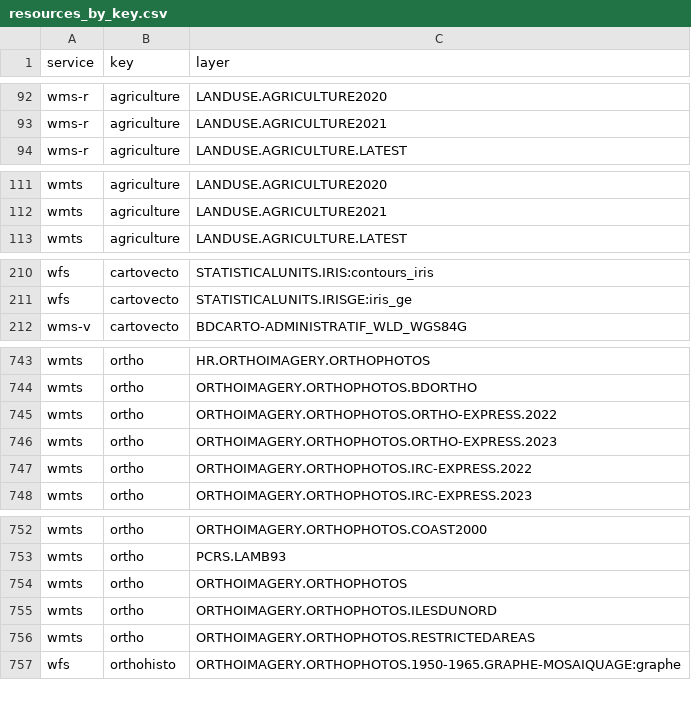
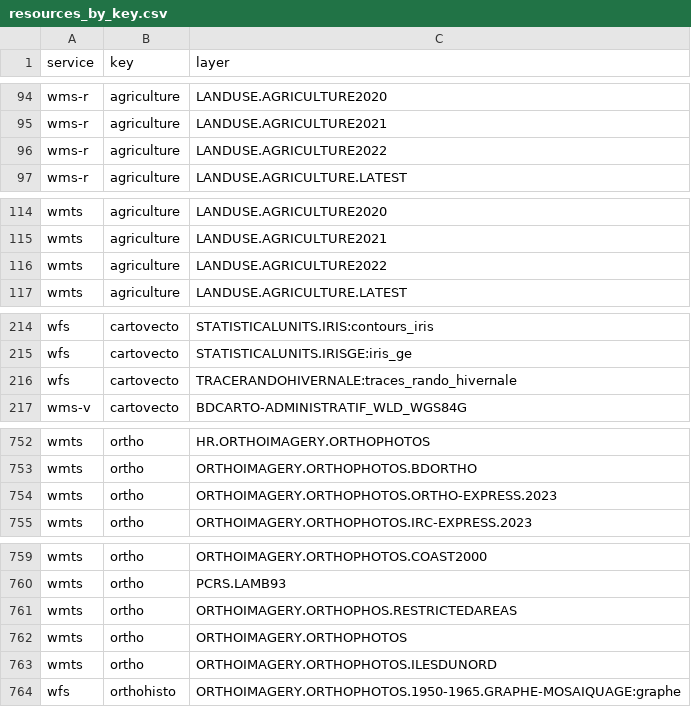
Before and after one commit to IGNF/gpf-filtered-getcapabilities, a CSV file: resources_by_key.csv, drawn as a sheet; only a part is shown, gaps mark what is left out; the diff covers the shown part only.

```diff
--- a/resources_by_key.csv
+++ b/resources_by_key.csv
@@ -93,2 +95,3 @@ wms-r,agriculture,LANDUSE.AGRICULTURE2020
 wms-r,agriculture,LANDUSE.AGRICULTURE2021
+wms-r,agriculture,LANDUSE.AGRICULTURE2022
 wms-r,agriculture,LANDUSE.AGRICULTURE.LATEST
@@ -112,2 +115,3 @@ wmts,agriculture,LANDUSE.AGRICULTURE2020
 wmts,agriculture,LANDUSE.AGRICULTURE2021
+wmts,agriculture,LANDUSE.AGRICULTURE2022
 wmts,agriculture,LANDUSE.AGRICULTURE.LATEST
@@ -211,2 +215,3 @@ wfs,cartovecto,STATISTICALUNITS.IRIS:contours_iris
 wfs,cartovecto,STATISTICALUNITS.IRISGE:iris_ge
+wfs,cartovecto,TRACERANDOHIVERNALE:traces_rando_hivernale
 wms-v,cartovecto,BDCARTO-ADMINISTRATIF_WLD_WGS84G
@@ -744,5 +753,3 @@ wmts,ortho,HR.ORTHOIMAGERY.ORTHOPHOTOS
 wmts,ortho,ORTHOIMAGERY.ORTHOPHOTOS.BDORTHO
-wmts,ortho,ORTHOIMAGERY.ORTHOPHOTOS.ORTHO-EXPRESS.2022
 wmts,ortho,ORTHOIMAGERY.ORTHOPHOTOS.ORTHO-EXPRESS.2023
-wmts,ortho,ORTHOIMAGERY.ORTHOPHOTOS.IRC-EXPRESS.2022
 wmts,ortho,ORTHOIMAGERY.ORTHOPHOTOS.IRC-EXPRESS.2023
@@ -753,5 +760,5 @@ wmts,ortho,ORTHOIMAGERY.ORTHOPHOTOS.COAST2000
 wmts,ortho,PCRS.LAMB93
+wmts,ortho,ORTHOIMAGERY.ORTHOPHOS.RESTRICTEDAREAS
 wmts,ortho,ORTHOIMAGERY.ORTHOPHOTOS
 wmts,ortho,ORTHOIMAGERY.ORTHOPHOTOS.ILESDUNORD
-wmts,ortho,ORTHOIMAGERY.ORTHOPHOTOS.RESTRICTEDAREAS
 wfs,orthohisto,ORTHOIMAGERY.ORTHOPHOTOS.1950-1965.GRAPHE-MOSAIQUAGE:graphe
```
Also changed, not shown: 10 added rows, 4 removed rows and 2 edited cells elsewhere in this file, 1 other file.
